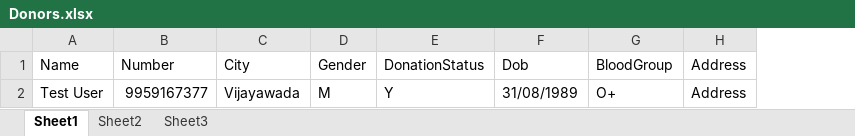
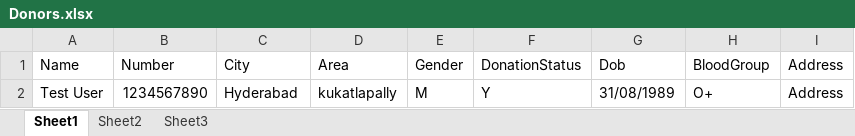
Before and after one commit to rbhattad31/bloodRequest, an Excel workbook: bdApi/files/Donors.xlsx, sheet Sheet1, drawn as a sheet; values as stored, in another font and other column widths than the file's, no borders; the diff names each change by its address in the sheet, - before the commit and + after, or states it on an @@ line.

```diff
--- a/bdApi/files/Donors.xlsx (sheet Sheet1)
+++ b/bdApi/files/Donors.xlsx (sheet Sheet1)
+column D (Area), row 2: kukatlapally
-B2 (Number): 9959167377
+B2 (Number): 1234567890
-C2 (City): Vijayawada
+C2 (City): Hyderabad
```
Also changed, not shown: 11 other files.
